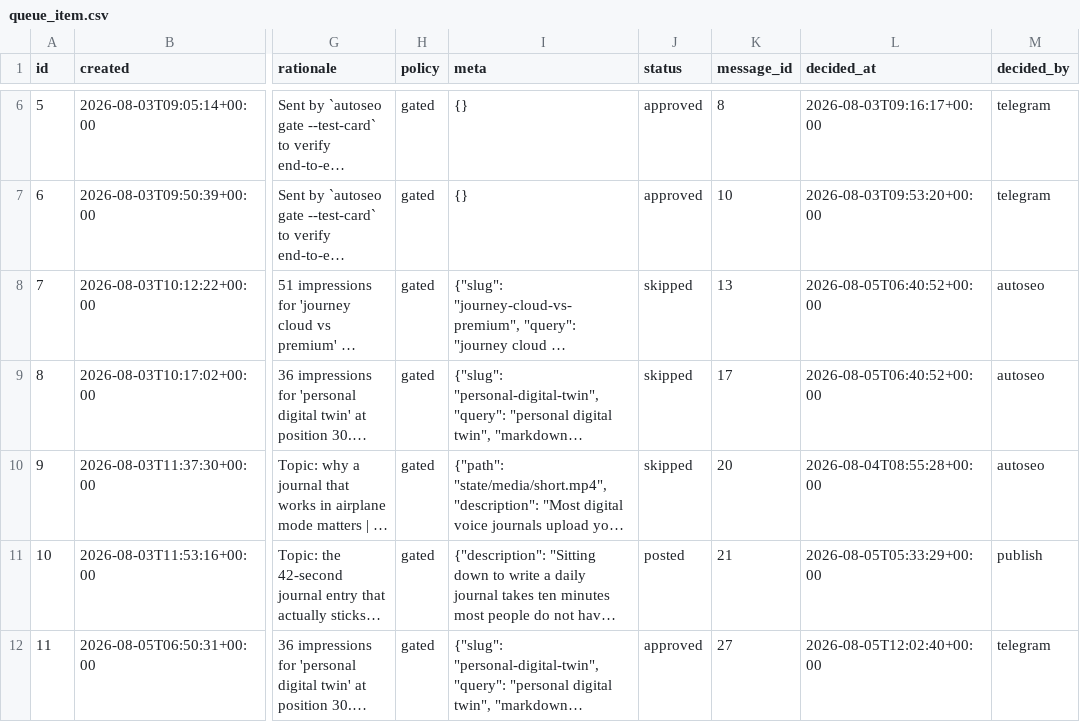
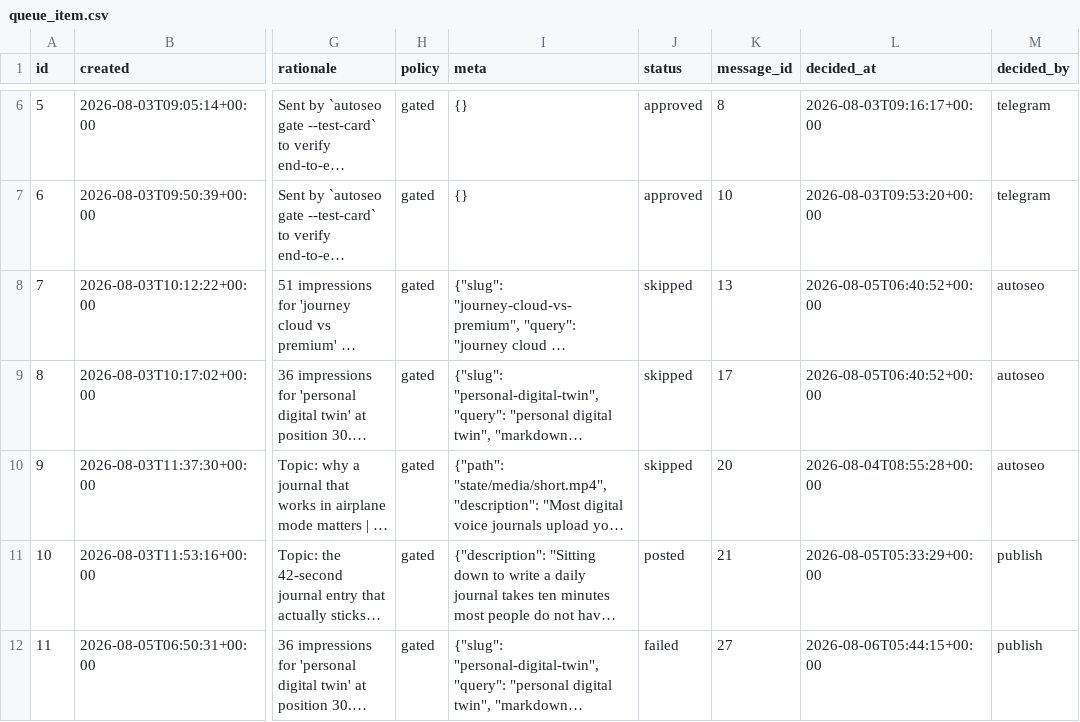
Before and after one commit to intrepidkarthi/autoseo, a CSV file: state/queue_item.csv, drawn as a sheet; only a part is shown, gaps mark what is left out; long unchanged cells end in …; the diff names each change by its address in the sheet, - before the commit and + after, or states it on an @@ line.

```diff
--- a/state/queue_item.csv
+++ b/state/queue_item.csv
-J12 (status): approved
+J12 (status): failed
-L12 (decided_at): 2026-08-05T12:02:40+00:00
+L12 (decided_at): 2026-08-06T05:44:15+00:00
-M12 (decided_by): telegram
+M12 (decided_by): publish
```
Also changed, not shown: state/run_log.csv.
